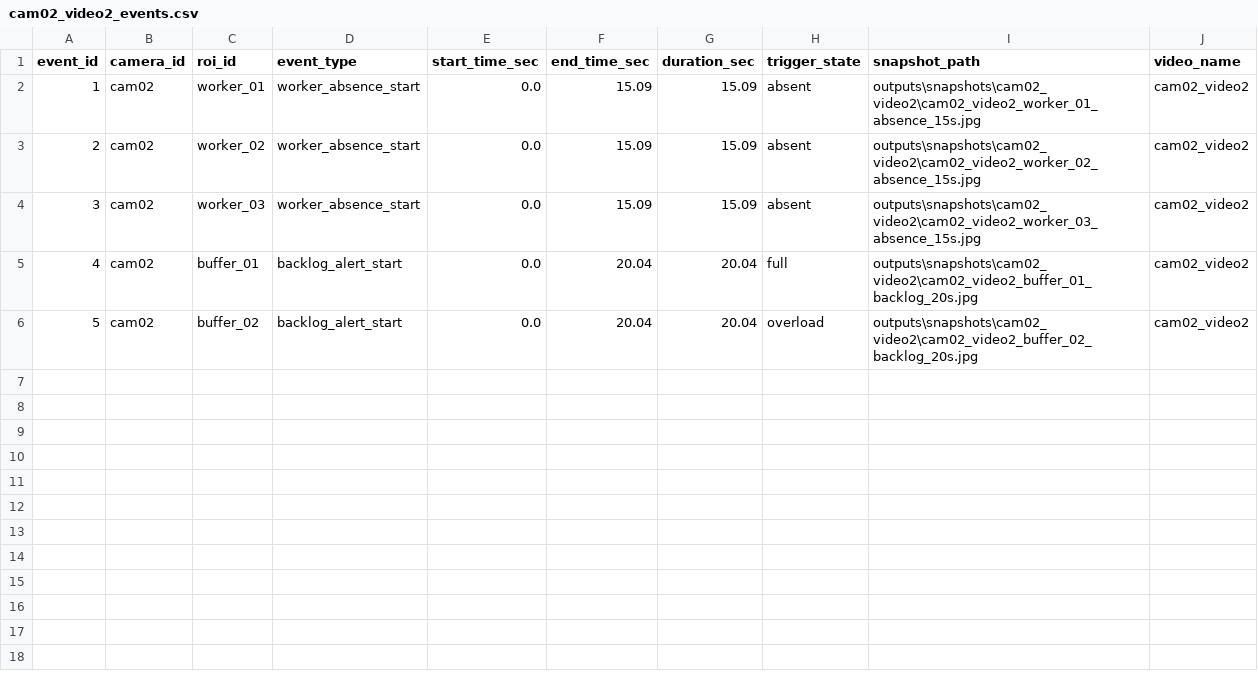
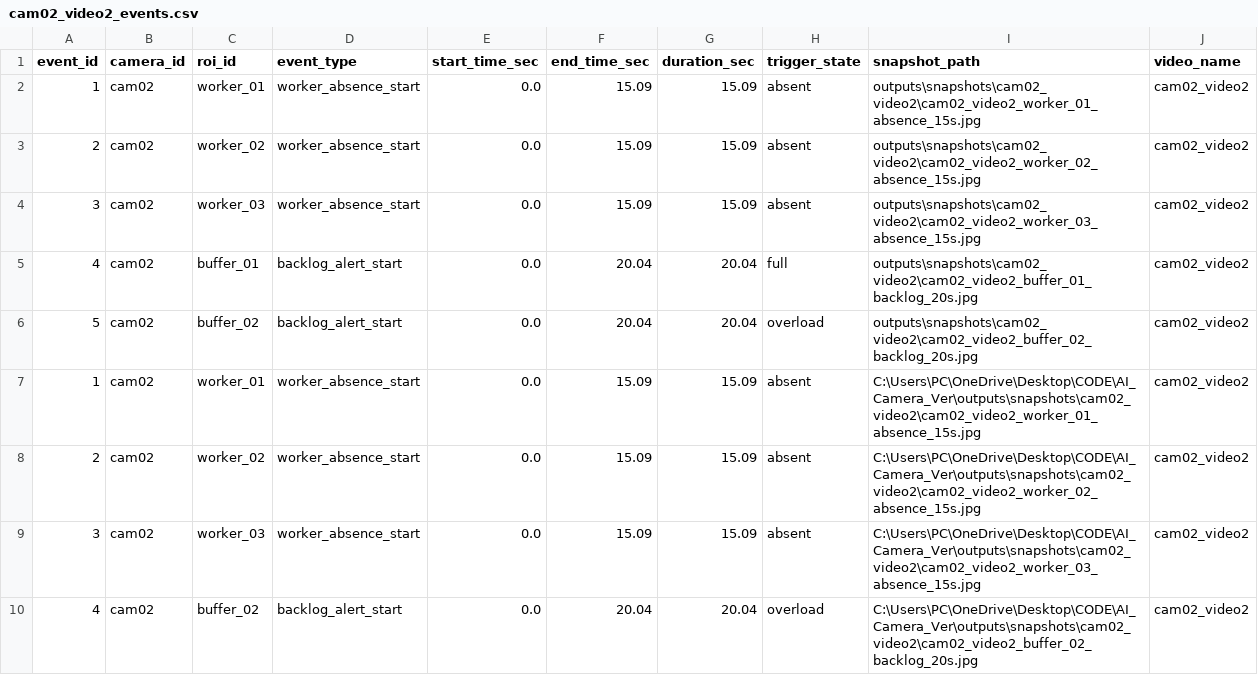
Before and after one commit to LeHoangHai2508/Camera_AI, a CSV file: outputs/logs/cam02_video2_events.csv, drawn as a sheet; the diff names each change by its address in the sheet, - before the commit and + after, or states it on an @@ line.

```diff
--- a/outputs/logs/cam02_video2_events.csv
+++ b/outputs/logs/cam02_video2_events.csv
+row 7: 1 | cam02 | worker_01 | worker_absence_start | 0.0 | 15.09 | 15.09 | absent | C:\Users\PC\OneDrive\Desktop\CODE\AI_Camera_Ver\outputs\snapshots\cam02_video2\cam02_video2_worker_01_absence_15s.jpg | cam02_video2
+row 8: 2 | cam02 | worker_02 | worker_absence_start | 0.0 | 15.09 | 15.09 | absent | C:\Users\PC\OneDrive\Desktop\CODE\AI_Camera_Ver\outputs\snapshots\cam02_video2\cam02_video2_worker_02_absence_15s.jpg | cam02_video2
+row 9: 3 | cam02 | worker_03 | worker_absence_start | 0.0 | 15.09 | 15.09 | absent | C:\Users\PC\OneDrive\Desktop\CODE\AI_Camera_Ver\outputs\snapshots\cam02_video2\cam02_video2_worker_03_absence_15s.jpg | cam02_video2
+row 10: 4 | cam02 | buffer_02 | backlog_alert_start | 0.0 | 20.04 | 20.04 | overload | C:\Users\PC\OneDrive\Desktop\CODE\AI_Camera_Ver\outputs\snapshots\cam02_video2\cam02_video2_buffer_02_backlog_20s.jpg | cam02_video2
```
Also changed, not shown: outputs/logs/cam01_video1_events.csv, 21 other files.
